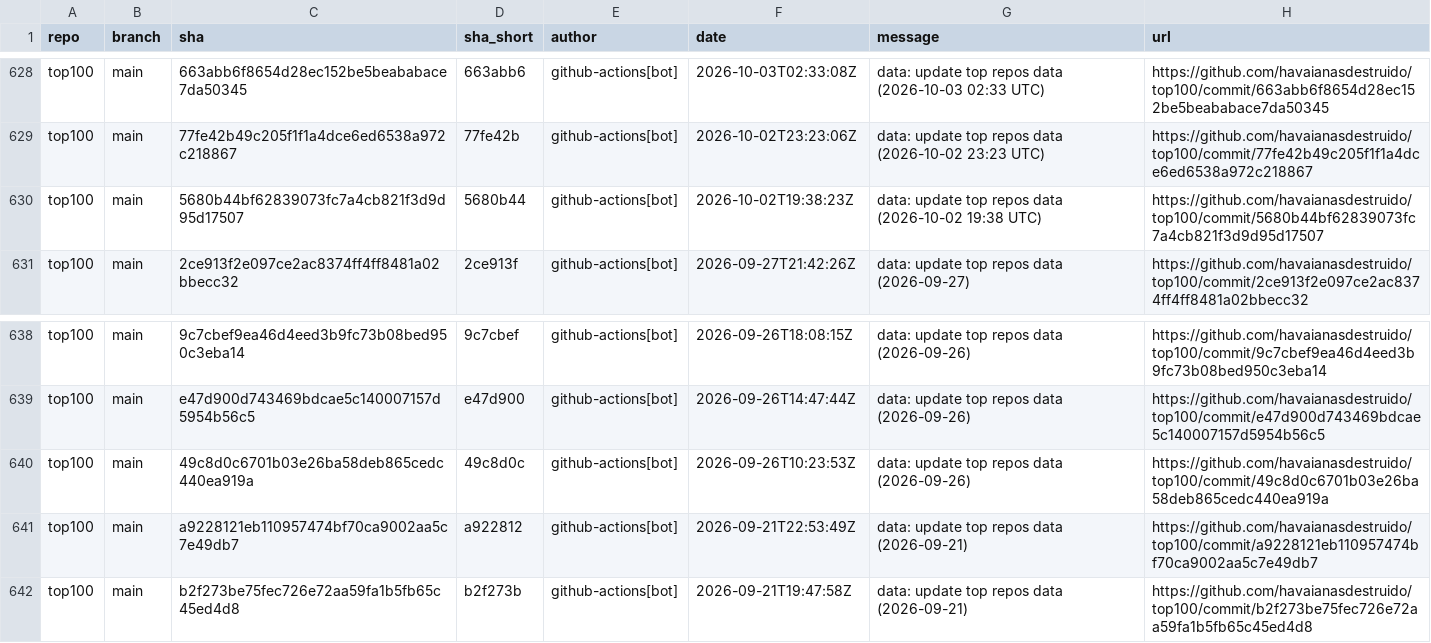
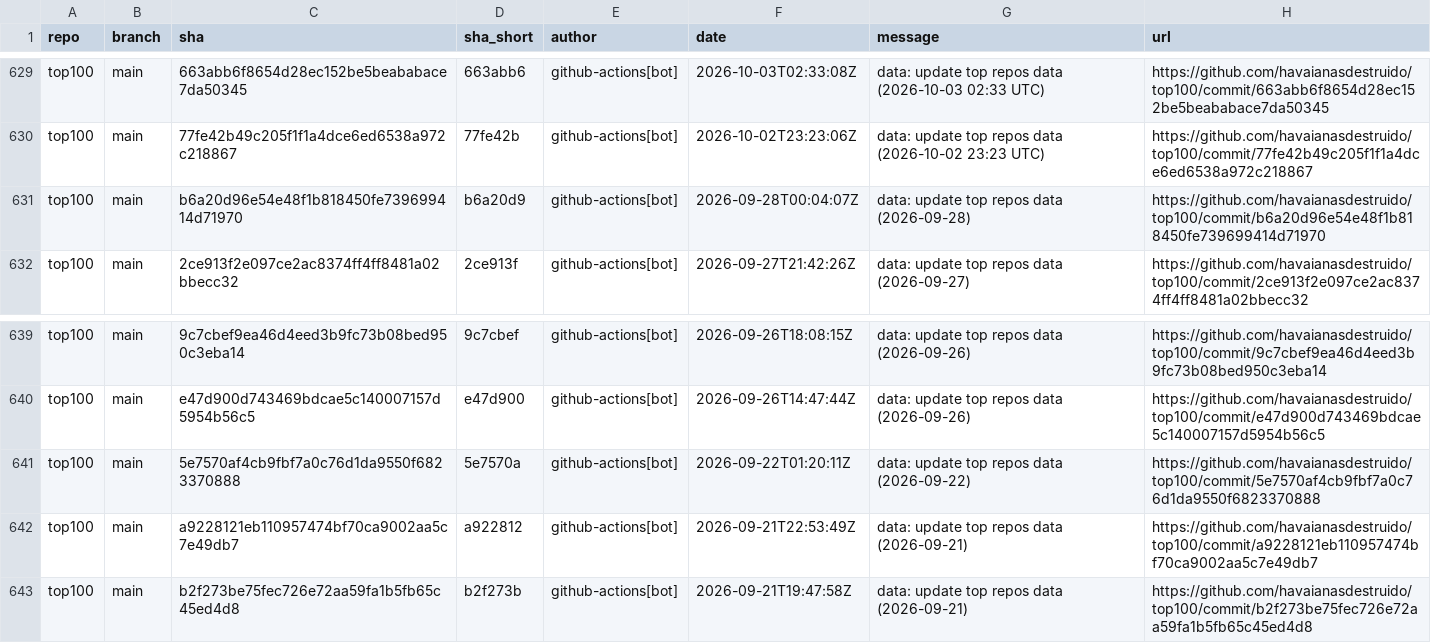
Before and after one commit to havaianasdestruido/sitemapping, a CSV file: reports/commits.csv, drawn as a sheet; only a part is shown, gaps mark what is left out; the diff covers the shown part only.

```diff
--- a/reports/commits.csv
+++ b/reports/commits.csv
@@ -629,3 +630,3 @@ top100,main,663abb6f8654d28ec152be5beababace7da50345,663abb6,github-actions[bot]
 top100,main,77fe42b49c205f1f1a4dce6ed6538a972c218867,77fe42b,github-actions[bot],2026-10-02T23:23:06Z,data: update top repos data (2026-10-02 23:23 UTC),https://github.com/havaianasdestruido/top100/commit/77fe42b49c205f1f1a4dce6ed6538a972c218867
-top100,main,5680b44bf62839073fc7a4cb821f3d9d95d17507,5680b44,github-actions[bot],2026-10-02T19:38:23Z,data: update top repos data (2026-10-02 19:38 UTC),https://github.com/havaianasdestruido/top100/commit/5680b44bf62839073fc7a4cb821f3d9d95d17507
+top100,main,b6a20d96e54e48f1b818450fe739699414d71970,b6a20d9,github-actions[bot],2026-09-28T00:04:07Z,data: update top repos data (2026-09-28),https://github.com/havaianasdestruido/top100/commit/b6a20d96e54e48f1b818450fe739699414d71970
 top100,main,2ce913f2e097ce2ac8374ff4ff8481a02bbecc32,2ce913f,github-actions[bot],2026-09-27T21:42:26Z,data: update top repos data (2026-09-27),https://github.com/havaianasdestruido/top100/commit/2ce913f2e097ce2ac8374ff4ff8481a02bbecc32
@@ -639,3 +640,3 @@ top100,main,9c7cbef9ea46d4eed3b9fc73b08bed950c3eba14,9c7cbef,github-actions[bot]
 top100,main,e47d900d743469bdcae5c140007157d5954b56c5,e47d900,github-actions[bot],2026-09-26T14:47:44Z,data: update top repos data (2026-09-26),https://github.com/havaianasdestruido/top100/commit/e47d900d743469bdcae5c140007157d5954b56c5
-top100,main,49c8d0c6701b03e26ba58deb865cedc440ea919a,49c8d0c,github-actions[bot],2026-09-26T10:23:53Z,data: update top repos data (2026-09-26),https://github.com/havaianasdestruido/top100/commit/49c8d0c6701b03e26ba58deb865cedc440ea919a
+top100,main,5e7570af4cb9fbf7a0c76d1da9550f6823370888,5e7570a,github-actions[bot],2026-09-22T01:20:11Z,data: update top repos data (2026-09-22),https://github.com/havaianasdestruido/top100/commit/5e7570af4cb9fbf7a0c76d1da9550f6823370888
 top100,main,a9228121eb110957474bf70ca9002aa5c7e49db7,a922812,github-actions[bot],2026-09-21T22:53:49Z,data: update top repos data (2026-09-21),https://github.com/havaianasdestruido/top100/commit/a9228121eb110957474bf70ca9002aa5c7e49db7
```
Also changed, not shown: 2 added rows, 2 removed rows and 11 edited cells elsewhere in this file, reports/branches.csv, reports/contributors.csv, 19 other files.
